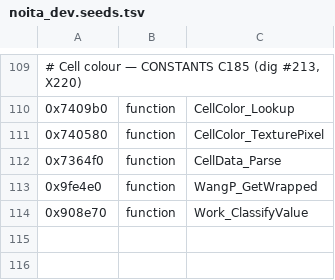
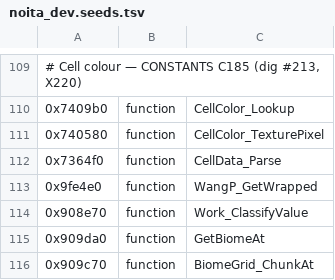
Before and after one commit to MarronFrui/noita-livemap, a TSV file: mapgen/re/noita_dev.seeds.tsv, drawn as a sheet; only a part is shown, gaps mark what is left out; the diff names each change by its address in the sheet, - before the commit and + after, or states it on an @@ line.

```diff
--- a/mapgen/re/noita_dev.seeds.tsv
+++ b/mapgen/re/noita_dev.seeds.tsv
+row 115: 0x909da0 | function | GetBiomeAt
+row 116: 0x909c70 | function | BiomeGrid_ChunkAt
```
Also changed, not shown: 11 other files.
